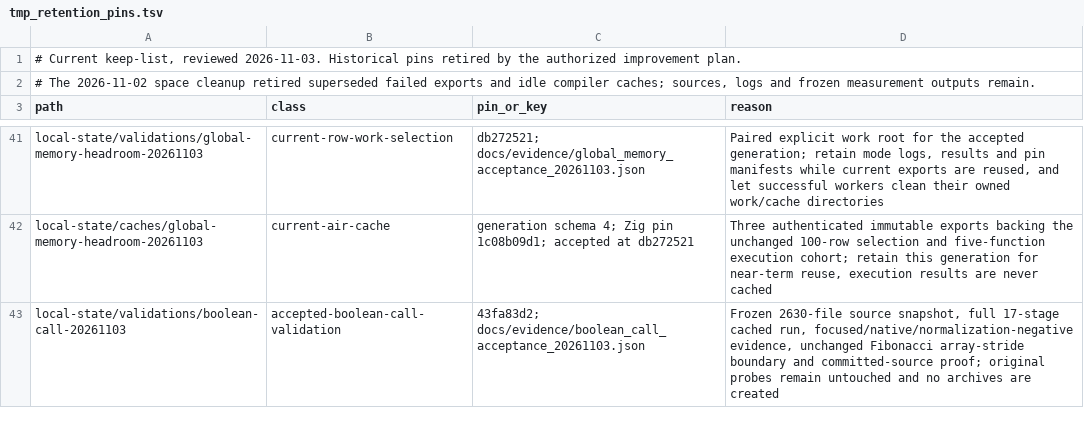
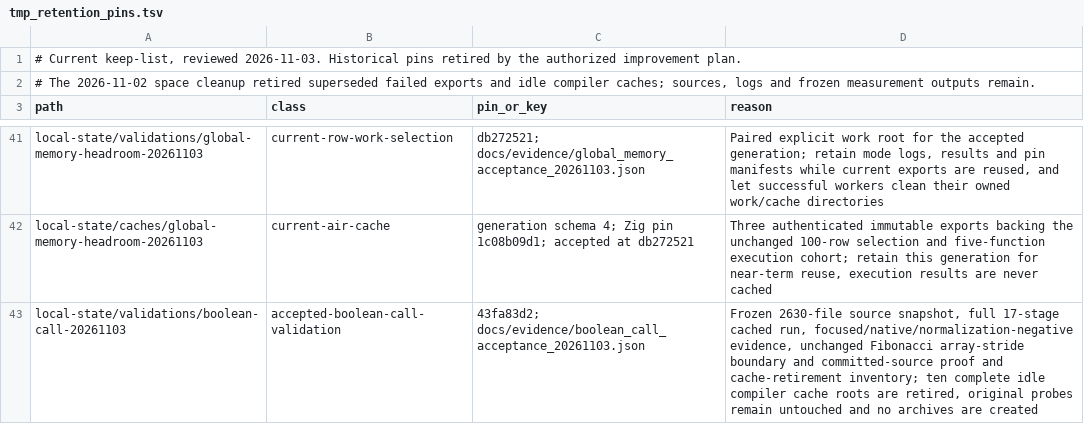
Before and after one commit to alogic0/z-llvm, a TSV file: docs/evidence/tmp_retention_pins.tsv, drawn as a sheet; only a part is shown, gaps mark what is left out.

Commit message:
docs: record idle compiler cache retirement after boolean acceptance
Retire ten complete owned cache roots after checking open consumers and preserving captured inputs, the installed compiler and accepted evidence. Measured allocation reclaimed is 1.16 GB; current AIR, shared caches, performance baselines and original probes remain untouched. No archives created.

```diff
--- a/docs/evidence/tmp_retention_pins.tsv
+++ b/docs/evidence/tmp_retention_pins.tsv
@@ -42,2 +42,2 @@ local-state/validations/global-memory-headroom-20261103	current-row-work-selecti
 local-state/caches/global-memory-headroom-20261103	current-air-cache	generation schema 4; Zig pin 1c08b09d1; accepted at db272521	Three authenticated immutable exports backing the unchanged 100-row selection and five-function execution cohort; retain this generation for near-term reuse, execution results are never cached
-local-state/validations/boolean-call-20261103	accepted-boolean-call-validation	43fa83d2; docs/evidence/boolean_call_acceptance_20261103.json	Frozen 2630-file source snapshot, full 17-stage cached run, focused/native/normalization-negative evidence, unchanged Fibonacci array-stride boundary and committed-source proof; original probes remain untouched and no archives are created
+local-state/validations/boolean-call-20261103	accepted-boolean-call-validation	43fa83d2; docs/evidence/boolean_call_acceptance_20261103.json	Frozen 2630-file source snapshot, full 17-stage cached run, focused/native/normalization-negative evidence, unchanged Fibonacci array-stride boundary and committed-source proof and cache-retirement inventory; ten complete idle compiler cache roots are retired, original probes remain untouched and no archives are created
```
Also changed, not shown: 2 other files.
